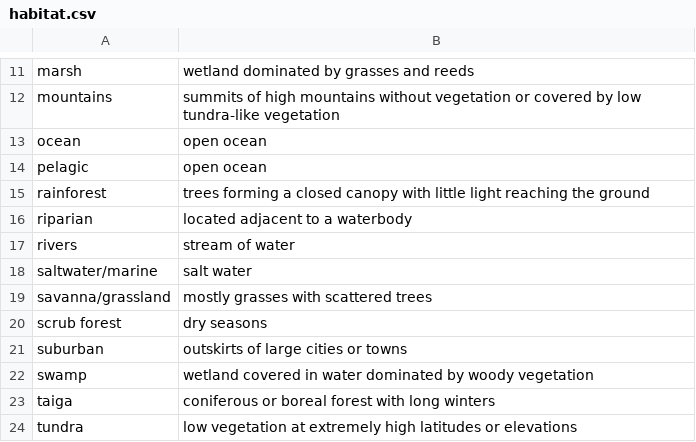
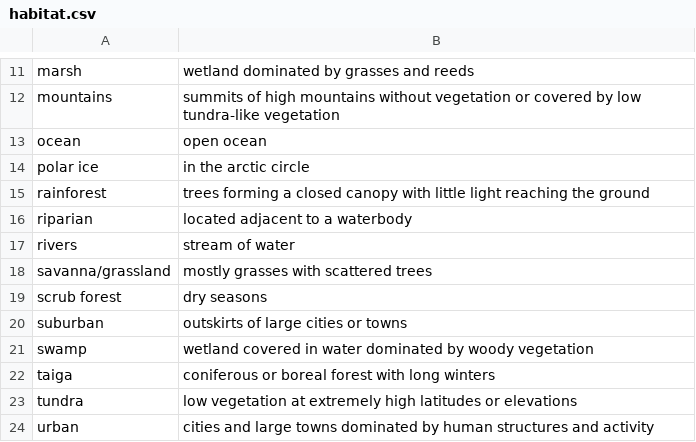
Before and after one commit to akeenan2/paradigm, a CSV file: db/habitat.csv, drawn as a sheet; only a part is shown, gaps mark what is left out; the shorter side is filled out with more unchanged rows.

```diff
--- a/db/habitat.csv
+++ b/db/habitat.csv
@@ -13,3 +13,3 @@ mountains,summits of high mountains without vegetation or covered by low tundra-
 ocean,open ocean,
-pelagic,open ocean,
+polar ice,in the arctic circle,
 rainforest,trees forming a closed canopy with little light reaching the ground,
@@ -17,3 +17,2 @@ riparian,located adjacent to a waterbody,
 rivers,stream of water,
-saltwater/marine,salt water,
 savanna/grassland,mostly grasses with scattered trees,
```
Also changed, not shown: db/region.csv, db/species.csv.
